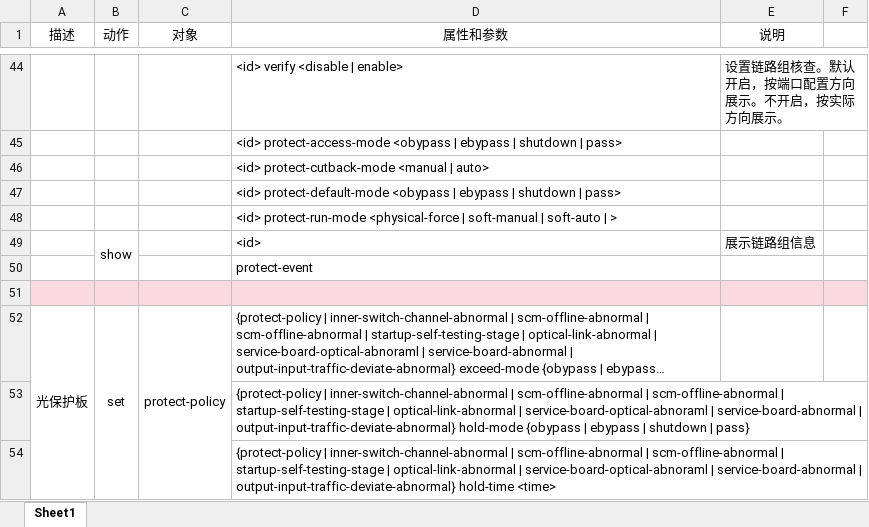
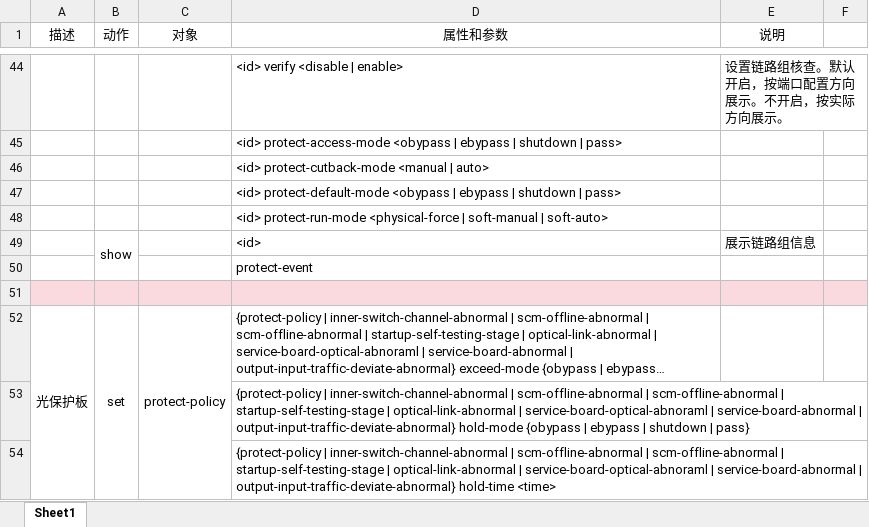
Before and after one commit to RicoChen1/2025S_Work, an Excel workbook: 命令树-G.xlsx, sheet Sheet1, drawn as a sheet; only a part is shown, gaps mark what is left out; long unchanged cells end in …; values as stored, in another font and other column widths than the file's, no borders; the diff names each change by its address in the sheet, - before the commit and + after, or states it on an @@ line.

```diff
--- a/命令树-G.xlsx (sheet Sheet1)
+++ b/命令树-G.xlsx (sheet Sheet1)
-D48 (属性和参数): …soft-manual | soft-auto | >
+D48 (属性和参数): …soft-manual | soft-auto>
```
Also changed, not shown: 34 other files.
